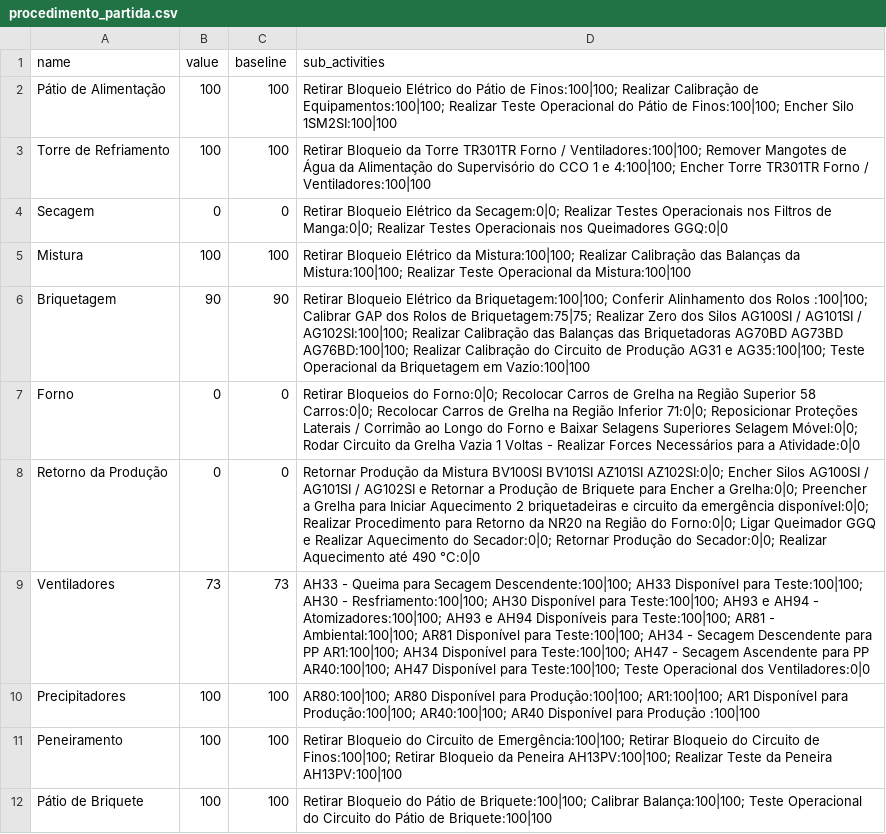
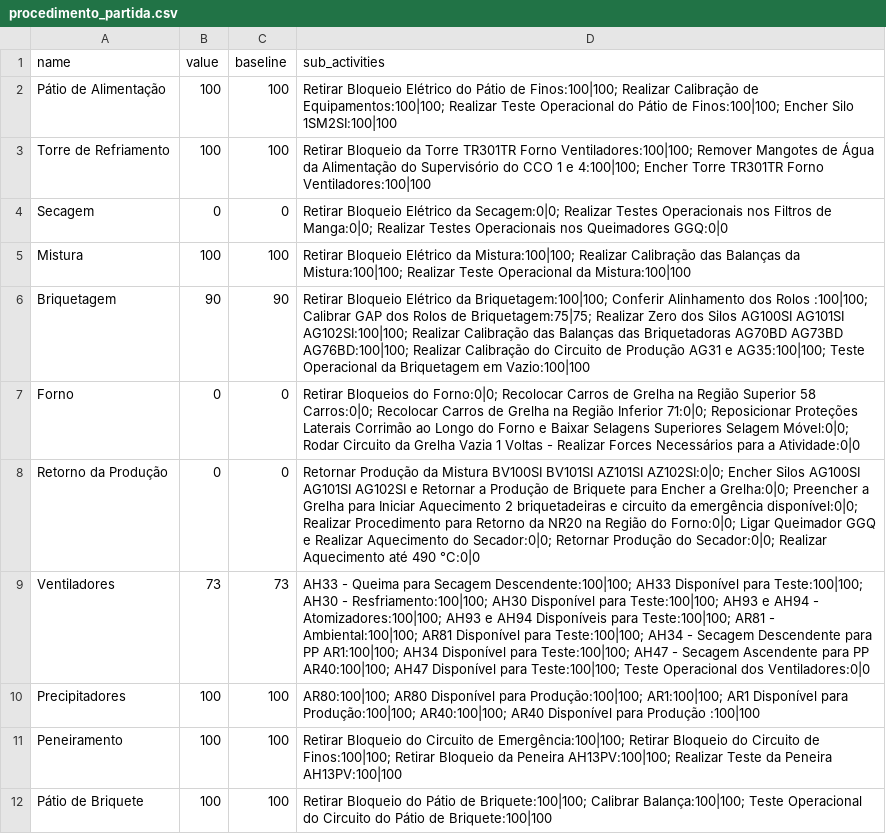
Before and after one commit to Lucas-dev98/Evolu-oParadaFria3, a CSV file: data/csv/procedimento_partida.csv, drawn as a sheet.

```diff
--- a/data/csv/procedimento_partida.csv
+++ b/data/csv/procedimento_partida.csv
@@ -2,8 +2,8 @@ name,value,baseline,sub_activities
 Pátio de Alimentação,100,100,Retirar Bloqueio Elétrico do Pátio de Finos:100|100; Realizar Calibração de Equipamentos:100|100; Realizar Teste Operacional do Pátio de Finos:100|100; Encher Silo 1SM2SI:100|100
-Torre de Refriamento,100,100,Retirar Bloqueio da Torre TR301TR Forno / Ventiladores:100|100; Remover Mangotes de Água da Alimentação do Supervisório do CCO 1 e 4:100|100; Encher Torre TR301TR Forno / Ventiladores:100|100
+Torre de Refriamento,100,100,Retirar Bloqueio da Torre TR301TR Forno  Ventiladores:100|100; Remover Mangotes de Água da Alimentação do Supervisório do CCO 1 e 4:100|100; Encher Torre TR301TR Forno  Ventiladores:100|100
 Secagem,0,0,Retirar Bloqueio Elétrico da Secagem:0|0; Realizar Testes Operacionais nos Filtros de Manga:0|0; Realizar Testes Operacionais nos Queimadores GGQ:0|0
 Mistura,100,100,Retirar Bloqueio Elétrico da Mistura:100|100; Realizar Calibração das Balanças da Mistura:100|100; Realizar Teste Operacional da Mistura:100|100
-Briquetagem,90,90,Retirar Bloqueio Elétrico da Briquetagem:100|100; Conferir Alinhamento dos Rolos :100|100; Calibrar GAP dos Rolos de Briquetagem:75|75; Realizar Zero dos Silos AG100SI / AG101SI / AG102SI:100|100; Realizar Calibração das Balanças das Briquetadoras AG70BD AG73BD AG76BD:100|100; Realizar Calibração do Circuito de Produção AG31 e AG35:100|100; Teste Operacional da Briquetagem em Vazio:100|100
-Forno,0,0,Retirar Bloqueios do Forno:0|0; Recolocar Carros de Grelha na Região Superior 58 Carros:0|0; Recolocar Carros de Grelha na Região Inferior 71:0|0; Reposicionar Proteções Laterais / Corrimão ao Longo do Forno e Baixar Selagens Superiores Selagem Móvel:0|0; Rodar Circuito da Grelha Vazia 1 Voltas - Realizar Forces Necessários para a Atividade:0|0
-Retorno da Produção,0,0,Retornar Produção da Mistura BV100SI BV101SI AZ101SI AZ102SI:0|0; Encher Silos AG100SI / AG101SI / AG102SI e Retornar a Produção de Briquete para Encher a Grelha:0|0; Preencher a Grelha para Iniciar Aquecimento 2 briquetadeiras e circuito da emergência disponível:0|0; Realizar Procedimento para Retorno da NR20 na Região do Forno:0|0; Ligar Queimador GGQ e Realizar Aquecimento do Secador:0|0; Retornar Produção do Secador:0|0; Realizar Aquecimento até 490 °C:0|0
+Briquetagem,90,90,Retirar Bloqueio Elétrico da Briquetagem:100|100; Conferir Alinhamento dos Rolos :100|100; Calibrar GAP dos Rolos de Briquetagem:75|75; Realizar Zero dos Silos AG100SI  AG101SI  AG102SI:100|100; Realizar Calibração das Balanças das Briquetadoras AG70BD  AG73BD  AG76BD:100|100; Realizar Calibração do Circuito de Produção AG31 e AG35:100|100; Teste Operacional da Briquetagem em Vazio:100|100
+Forno,0,0,Retirar Bloqueios do Forno:0|0; Recolocar Carros de Grelha na Região Superior 58 Carros:0|0; Recolocar Carros de Grelha na Região Inferior 71:0|0; Reposicionar Proteções Laterais  Corrimão ao Longo do Forno e Baixar Selagens Superiores Selagem Móvel:0|0; Rodar Circuito da Grelha Vazia 1 Voltas - Realizar Forces Necessários para a Atividade:0|0
+Retorno da Produção,0,0,Retornar Produção da Mistura BV100SI  BV101SI  AZ101SI  AZ102SI:0|0; Encher Silos AG100SI  AG101SI  AG102SI e Retornar a Produção de Briquete para Encher a Grelha:0|0; Preencher a Grelha para Iniciar Aquecimento 2 briquetadeiras e circuito da emergência disponível:0|0; Realizar Procedimento para Retorno da NR20 na Região do Forno:0|0; Ligar Queimador GGQ e Realizar Aquecimento do Secador:0|0; Retornar Produção do Secador:0|0; Realizar Aquecimento até 490 °C:0|0
 Ventiladores,73,73,AH33 - Queima para Secagem Descendente:100|100; AH33 Disponível para Teste:100|100; AH30 - Resfriamento:100|100; AH30 Disponível para Teste:100|100; AH93 e AH94 - Atomizadores:100|100; AH93 e AH94 Disponíveis para Teste:100|100; AR81 - Ambiental:100|100; AR81 Disponível para Teste:100|100; AH34 - Secagem Descendente para PP AR1:100|100; AH34 Disponível para Teste:100|100; AH47 - Secagem Ascendente para PP AR40:100|100; AH47 Disponível para Teste:100|100; Teste Operacional dos Ventiladores:0|0
```
Also changed, not shown: data/csv/manutencao.csv, data/csv/procedimento_parada.csv, 3 other files.
